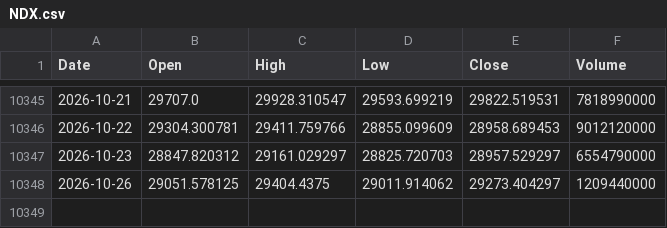
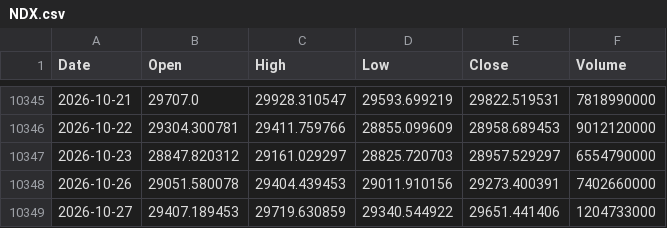
Before and after one commit to flytothejy/market-data, a CSV file: data/NDX.csv, drawn as a sheet; only a part is shown, gaps mark what is left out.

```diff
--- a/data/NDX.csv
+++ b/data/NDX.csv
@@ -10347,2 +10347,3 @@ Date,Open,High,Low,Close,Volume
 2026-10-23,28847.820312,29161.029297,28825.720703,28957.529297,6554790000
-2026-10-26,29051.578125,29404.4375,29011.914062,29273.404297,1209440000
+2026-10-26,29051.580078,29404.439453,29011.910156,29273.400391,7402660000
+2026-10-27,29407.189453,29719.630859,29340.544922,29651.441406,1204733000
```
Also changed, not shown: data/000001_SS.csv, data/DJI.csv, 50 other files.
